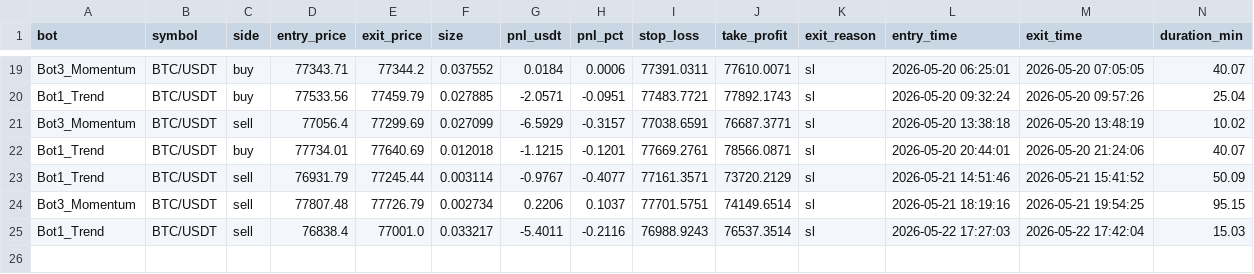
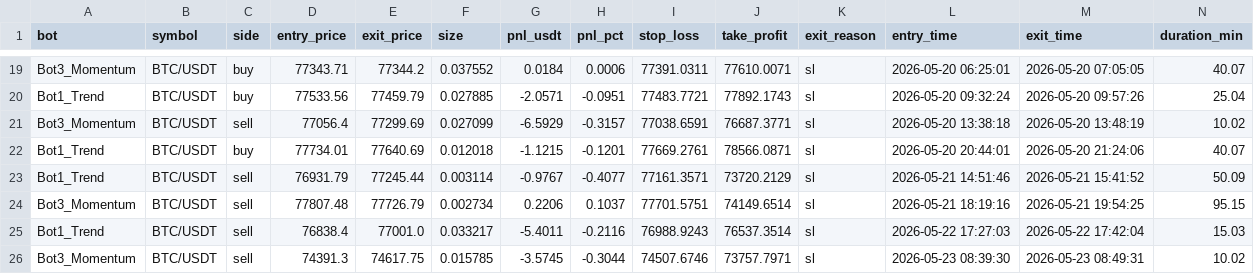
Before and after one commit to Jorjota12/trading_bots, a CSV file: trades_BTC.csv, drawn as a sheet; only a part is shown, gaps mark what is left out.

Commit message:
update trades_BTC.csv

```diff
--- a/trades_BTC.csv
+++ b/trades_BTC.csv
@@ -25 +25,2 @@ Bot3_Momentum,BTC/USDT,sell,77807.48,77726.79,0.002734,0.2206,0.1037,77701.5751,
 Bot1_Trend,BTC/USDT,sell,76838.4,77001.0,0.033217,-5.4011,-0.2116,76988.9243,76537.3514,sl,2026-05-22 17:27:03,2026-05-22 17:42:04,15.03
+Bot3_Momentum,BTC/USDT,sell,74391.3,74617.75,0.015785,-3.5745,-0.3044,74507.6746,73757.7971,sl,2026-05-23 08:39:30,2026-05-23 08:49:31,10.02
```
